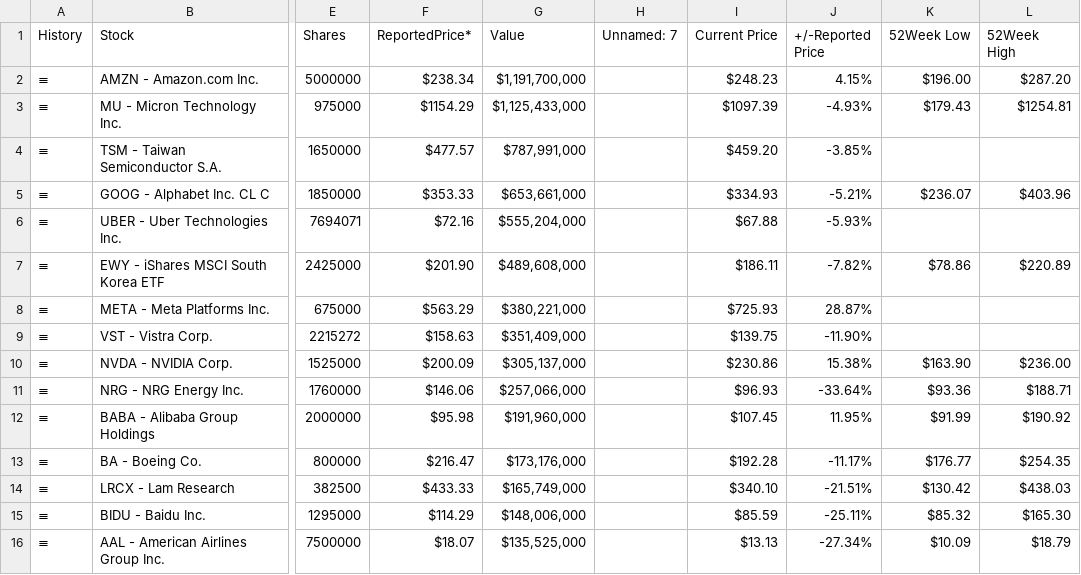
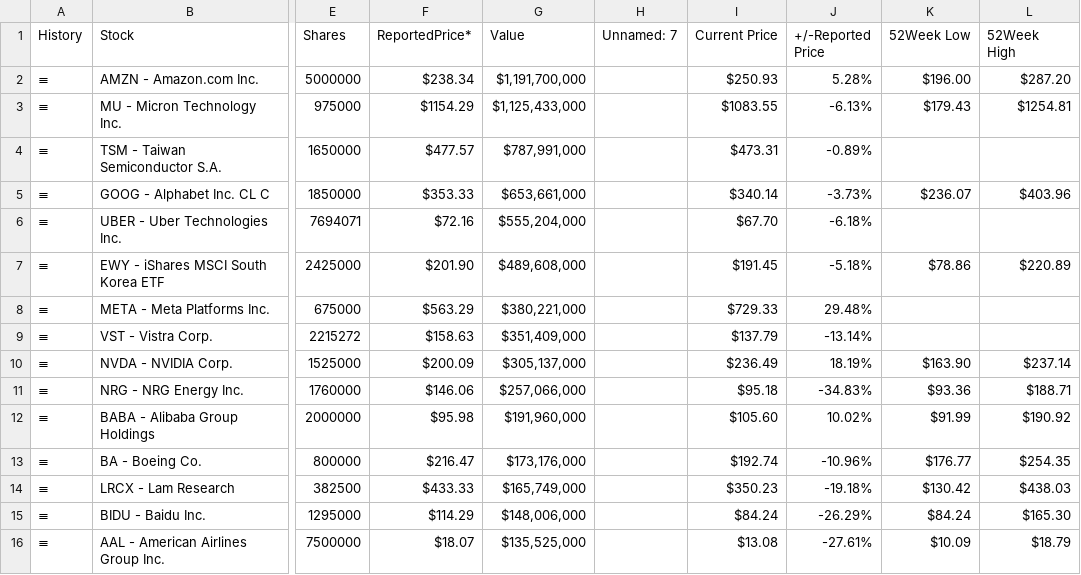
Before and after one commit to Chilamlam/chilam-club-web, a CSV file: data/gurus/appaloosa_latest.csv, drawn as a sheet; only a part is shown, gaps mark what is left out; the diff covers the shown part only; the diff names each change by its address in the sheet, - before the commit and + after, or states it on an @@ line.

```diff
--- a/data/gurus/appaloosa_latest.csv
+++ b/data/gurus/appaloosa_latest.csv
-I2 (Current Price): $248.23
+I2 (Current Price): $250.93
-J2 (+/-Reported Price): 4.15%
+J2 (+/-Reported Price): 5.28%
-I3 (Current Price): $1097.39
+I3 (Current Price): $1083.55
-J3 (+/-Reported Price): -4.93%
+J3 (+/-Reported Price): -6.13%
-I4 (Current Price): $459.20
+I4 (Current Price): $473.31
-J4 (+/-Reported Price): -3.85%
+J4 (+/-Reported Price): -0.89%
-I5 (Current Price): $334.93
+I5 (Current Price): $340.14
-J5 (+/-Reported Price): -5.21%
+J5 (+/-Reported Price): -3.73%
-I6 (Current Price): $67.88
+I6 (Current Price): $67.70
-J6 (+/-Reported Price): -5.93%
+J6 (+/-Reported Price): -6.18%
-I7 (Current Price): $186.11
+I7 (Current Price): $191.45
-J7 (+/-Reported Price): -7.82%
+J7 (+/-Reported Price): -5.18%
-I8 (Current Price): $725.93
+I8 (Current Price): $729.33
-J8 (+/-Reported Price): 28.87%
+J8 (+/-Reported Price): 29.48%
-I9 (Current Price): $139.75
+I9 (Current Price): $137.79
-J9 (+/-Reported Price): -11.90%
+J9 (+/-Reported Price): -13.14%
-I10 (Current Price): $230.86
+I10 (Current Price): $236.49
-J10 (+/-Reported Price): 15.38%
+J10 (+/-Reported Price): 18.19%
-L10 (52Week High): $236.00
+L10 (52Week High): $237.14
-I11 (Current Price): $96.93
+I11 (Current Price): $95.18
-J11 (+/-Reported Price): -33.64%
+J11 (+/-Reported Price): -34.83%
-I12 (Current Price): $107.45
+I12 (Current Price): $105.60
-J12 (+/-Reported Price): 11.95%
+J12 (+/-Reported Price): 10.02%
-I13 (Current Price): $192.28
+I13 (Current Price): $192.74
-J13 (+/-Reported Price): -11.17%
+J13 (+/-Reported Price): -10.96%
-I14 (Current Price): $340.10
+I14 (Current Price): $350.23
-J14 (+/-Reported Price): -21.51%
+J14 (+/-Reported Price): -19.18%
-I15 (Current Price): $85.59
+I15 (Current Price): $84.24
-J15 (+/-Reported Price): -25.11%
+J15 (+/-Reported Price): -26.29%
-K15 (52Week Low): $85.32
+K15 (52Week Low): $84.24
-I16 (Current Price): $13.13
+I16 (Current Price): $13.08
-J16 (+/-Reported Price): -27.34%
+J16 (+/-Reported Price): -27.61%
```
Also changed, not shown: 19 edited cells elsewhere in this file, data/gurus/berkshire_latest.csv, data/gurus/coatue_latest.csv, 12 other files.
